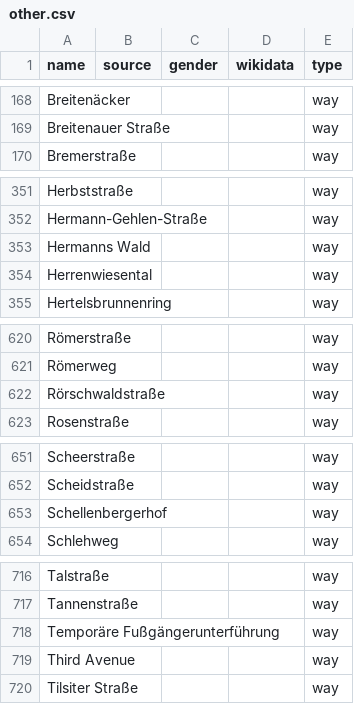
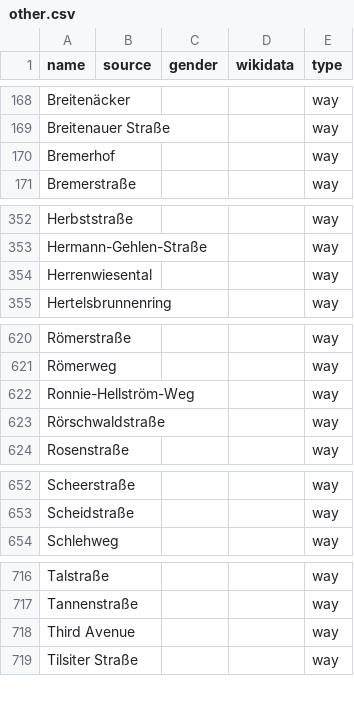
Before and after one commit to EqualStreetNames/equalstreetnames-kaiserslautern, a CSV file: data/other.csv, drawn as a sheet; only a part is shown, gaps mark what is left out.

```diff
--- a/data/other.csv
+++ b/data/other.csv
@@ -169,2 +169,3 @@ Breitenäcker,,,,way
 "Breitenauer Straße",,,,way
+Bremerhof,,,,way
 Bremerstraße,,,,way
@@ -352,3 +353,2 @@ Herbststraße,,,,way
 Hermann-Gehlen-Straße,,,,way
-"Hermanns Wald",,,,way
 Herrenwiesental,,,,way
@@ -621,2 +621,3 @@ Römerstraße,,,,way
 Römerweg,,,,way
+Ronnie-Hellström-Weg,,,,way
 Rörschwaldstraße,,,,way
@@ -652,3 +653,2 @@ Scheerstraße,,,,way
 Scheidstraße,,,,way
-Schellenbergerhof,,,,way
 Schlehweg,,,,way
@@ -717,3 +717,2 @@ Talstraße,,,,way
 Tannenstraße,,,,way
-"Temporäre Fußgängerunterführung",,,,way
 "Third Avenue",,,,way
```
Also changed, not shown: 3 other files.
